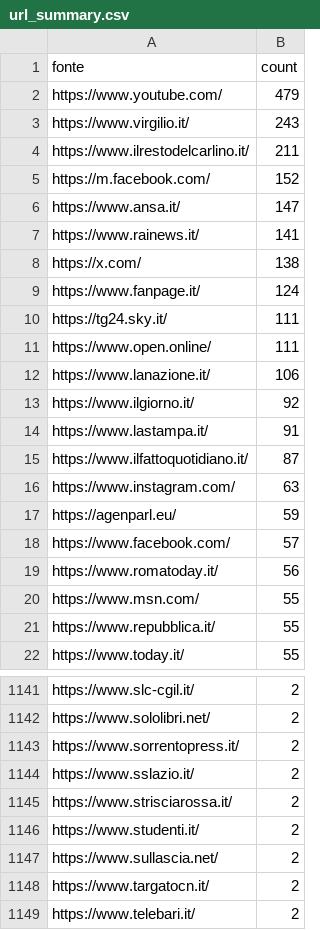
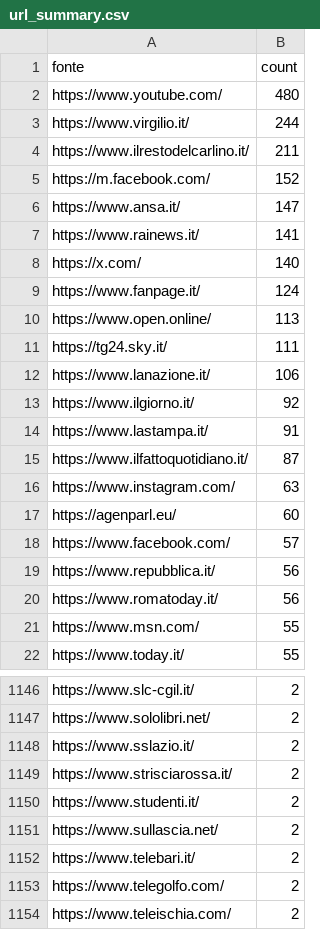
Before and after one commit to ondata/parole_che_uccidono, a CSV file: data/url_summary.csv, drawn as a sheet; only a part is shown, gaps mark what is left out; the shorter side is filled out with more unchanged rows; the diff covers the shown part only.

```diff
--- a/data/url_summary.csv
+++ b/data/url_summary.csv
@@ -1,4 +1,4 @@
 fonte,count
-https://www.youtube.com/,479
-https://www.virgilio.it/,243
+https://www.youtube.com/,480
+https://www.virgilio.it/,244
 https://www.ilrestodelcarlino.it/,211
@@ -7,6 +7,6 @@ https://www.ansa.it/,147
 https://www.rainews.it/,141
-https://x.com/,138
+https://x.com/,140
 https://www.fanpage.it/,124
+https://www.open.online/,113
 https://tg24.sky.it/,111
-https://www.open.online/,111
 https://www.lanazione.it/,106
@@ -16,7 +16,7 @@ https://www.ilfattoquotidiano.it/,87
 https://www.instagram.com/,63
-https://agenparl.eu/,59
+https://agenparl.eu/,60
 https://www.facebook.com/,57
+https://www.repubblica.it/,56
 https://www.romatoday.it/,56
 https://www.msn.com/,55
-https://www.repubblica.it/,55
 https://www.today.it/,55
@@ -1142,3 +1147,2 @@ https://www.slc-cgil.it/,2
 https://www.sololibri.net/,2
-https://www.sorrentopress.it/,2
 https://www.sslazio.it/,2
@@ -1147,3 +1151,2 @@ https://www.studenti.it/,2
 https://www.sullascia.net/,2
-https://www.targatocn.it/,2
 https://www.telebari.it/,2
```
Also changed, not shown: 24 added rows, 20 removed rows and 1 edited cell elsewhere in this file, 1 other file.
